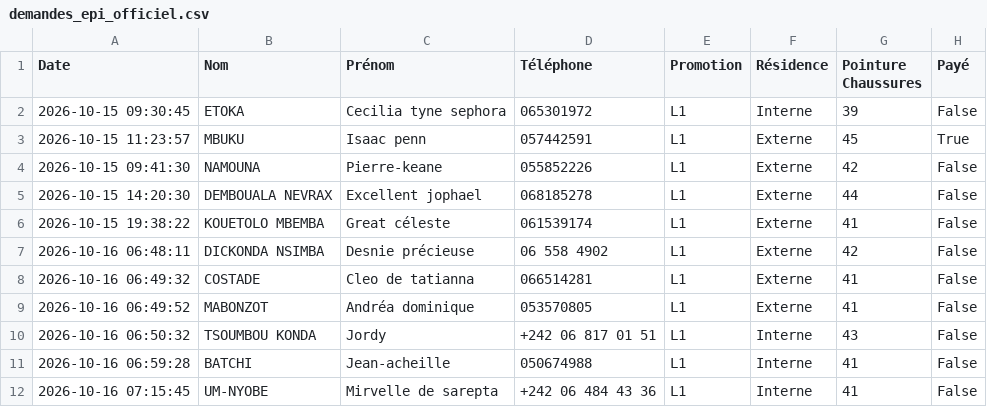
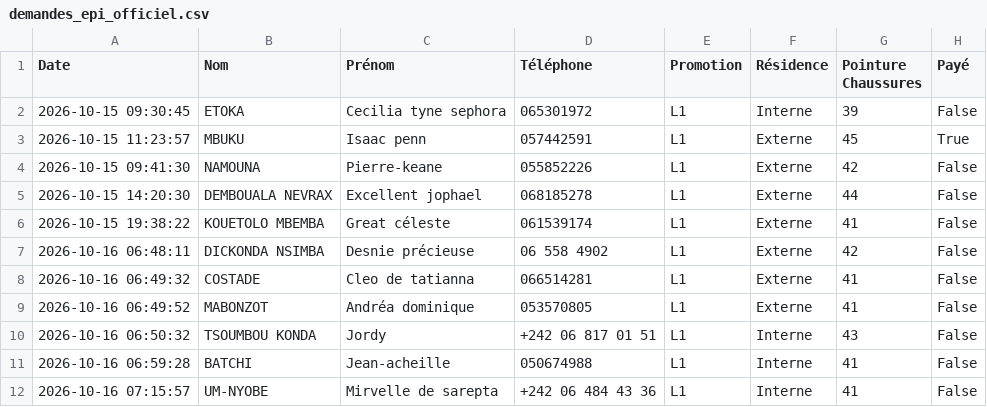
Before and after one commit to ombeandongaseth-ops/EPI-L1, a CSV file: demandes_epi_officiel.csv, drawn as a sheet; only a part is shown; the diff names each change by its address in the sheet, - before the commit and + after, or states it on an @@ line.

Commit message:
Mise à jour automatique des données EPI

```diff
--- a/demandes_epi_officiel.csv
+++ b/demandes_epi_officiel.csv
-A12 (Date): 2026-10-16 07:15:45
+A12 (Date): 2026-10-16 07:15:57
```
